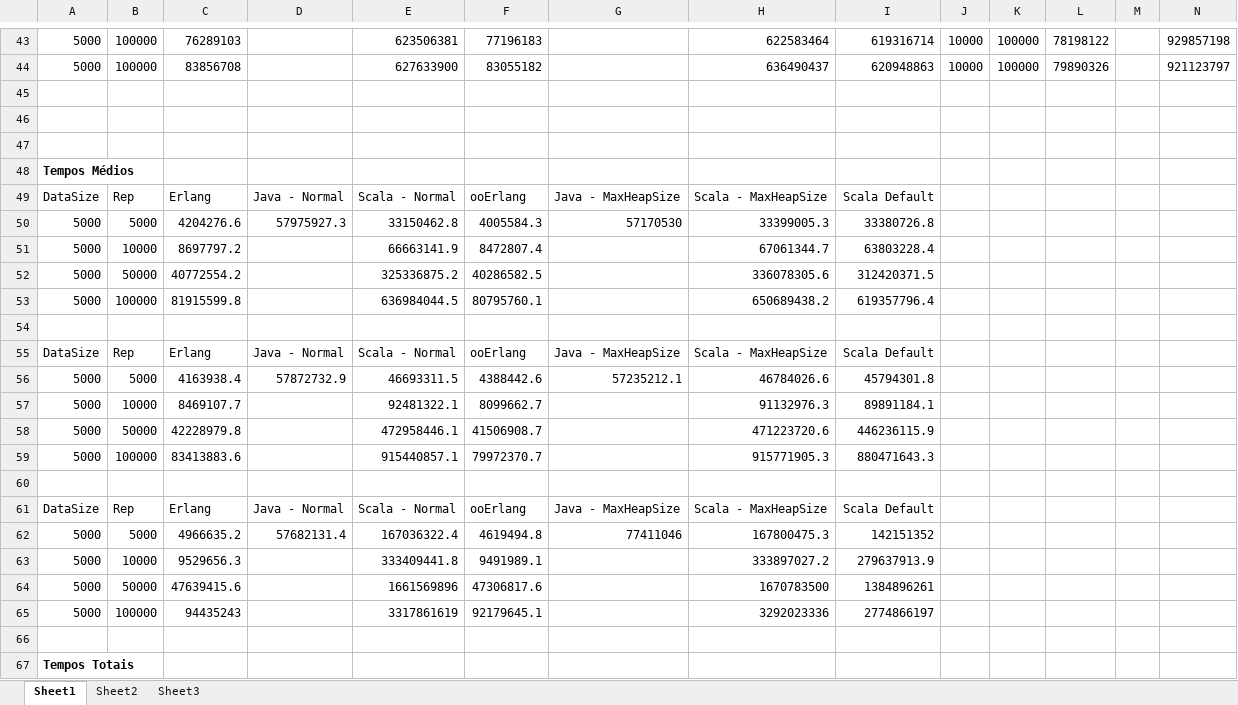
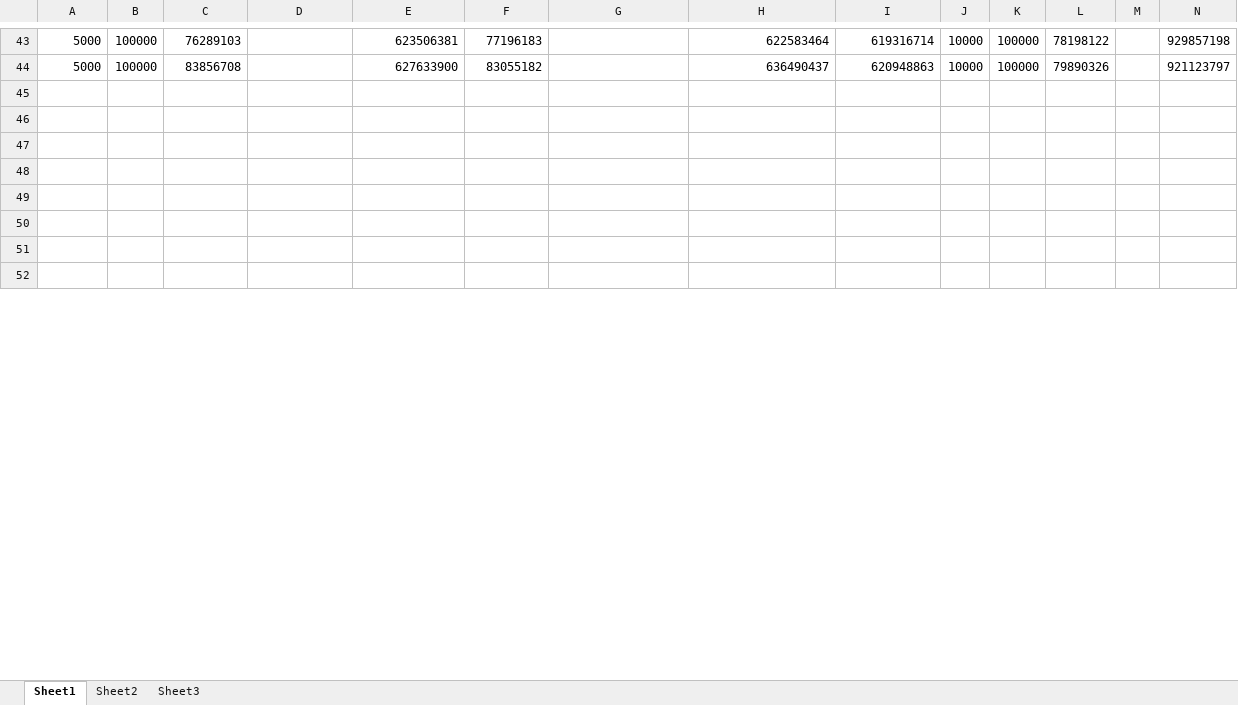
Before and after one commit to danielhba/mpi, an Excel workbook: Testes/Threadring/Threadring - 1000 process.xlsx, sheet Sheet1, drawn as a sheet; only a part is shown, gaps mark what is left out; the shorter side is filled out with more unchanged rows; values as stored, in another font and other column widths than the file's, no borders; charts and pictures not drawn; removed rows and columns are numbered as before the commit, all else as after; rows hold the shown columns only; the diff covers the shown part only; the diff names each change by its address in the sheet, - before the commit and + after, or states it on an @@ line.

```diff
--- a/Testes/Threadring/Threadring - 1000 process.xlsx (sheet Sheet1)
+++ b/Testes/Threadring/Threadring - 1000 process.xlsx (sheet Sheet1)
-row 48: Tempos Médios
-row 49: DataSize | Rep | Erlang | Java - Normal | Scala - Normal | ooErlang | Java - MaxHeapSize | Scala - MaxHeapSize | Scala Default
-row 50: 5000 | 5000 | 4204276.6 | 57975927.3 | 33150462.8 | 4005584.3 | 57170530 | 33399005.3 | 33380726.8
-row 51: 5000 | 10000 | 8697797.2 |  | 66663141.9 | 8472807.4 |  | 67061344.7 | 63803228.4
-row 52: 5000 | 50000 | 40772554.2 |  | 325336875.2 | 40286582.5 |  | 336078305.6 | 312420371.5
-row 53: 5000 | 100000 | 81915599.8 |  | 636984044.5 | 80795760.1 |  | 650689438.2 | 619357796.4
-row 55: DataSize | Rep | Erlang | Java - Normal | Scala - Normal | ooErlang | Java - MaxHeapSize | Scala - MaxHeapSize | Scala Default
-row 56: 5000 | 5000 | 4163938.4 | 57872732.9 | 46693311.5 | 4388442.6 | 57235212.1 | 46784026.6 | 45794301.8
-row 57: 5000 | 10000 | 8469107.7 |  | 92481322.1 | 8099662.7 |  | 91132976.3 | 89891184.1
-row 58: 5000 | 50000 | 42228979.8 |  | 472958446.1 | 41506908.7 |  | 471223720.6 | 446236115.9
-row 59: 5000 | 100000 | 83413883.6 |  | 915440857.1 | 79972370.7 |  | 915771905.3 | 880471643.3
-row 61: DataSize | Rep | Erlang | Java - Normal | Scala - Normal | ooErlang | Java - MaxHeapSize | Scala - MaxHeapSize | Scala Default
-row 62: 5000 | 5000 | 4966635.2 | 57682131.4 | 167036322.4 | 4619494.8 | 77411046 | 167800475.3 | 142151352
-row 63: 5000 | 10000 | 9529656.3 |  | 333409441.8 | 9491989.1 |  | 333897027.2 | 279637913.9
-row 64: 5000 | 50000 | 47639415.6 |  | 1661569896 | 47306817.6 |  | 1670783500 | 1384896261
-row 65: 5000 | 100000 | 94435243 |  | 3317861619 | 92179645.1 |  | 3292023336 | 2774866197
-row 67: Tempos Totais
```
Also changed, not shown: 27 added rows, 10 removed rows, 57 edited cells and cell formats elsewhere in this sheet, charts or pictures, Testes/PingPing/PingPing.xlsx, Testes/PingPong/PingPong.xlsx, 4 other files.
